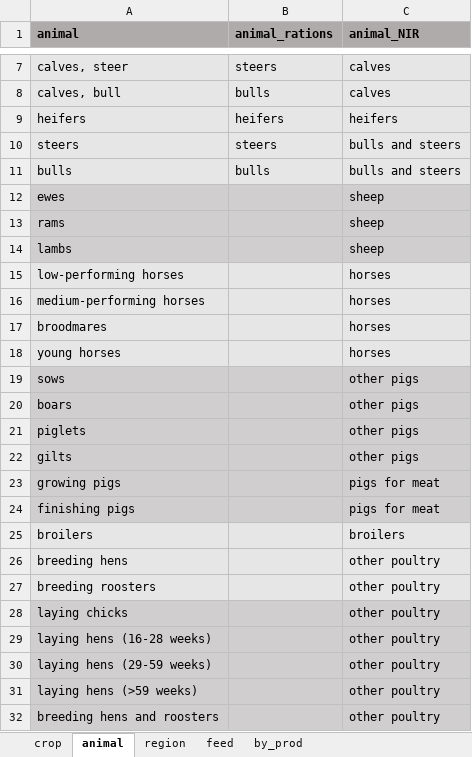
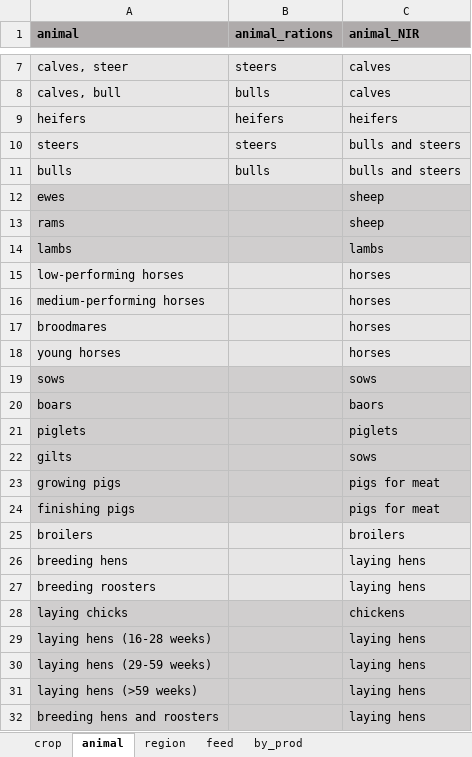
Before and after one commit to SLU-foodsystems/CIBUSmod, an Excel workbook: data/relation_tables.xlsx, sheet animal, drawn as a sheet; only a part is shown, gaps mark what is left out; values as stored, in another font and other column widths than the file's, no borders; the diff names each change by its address in the sheet, - before the commit and + after, or states it on an @@ line.

```diff
--- a/data/relation_tables.xlsx (sheet animal)
+++ b/data/relation_tables.xlsx (sheet animal)
-C14 (animal_NIR): sheep
+C14 (animal_NIR): lambs
-C19 (animal_NIR): other pigs
+C19 (animal_NIR): sows
-C20 (animal_NIR): other pigs
+C20 (animal_NIR): baors
-C21 (animal_NIR): other pigs
+C21 (animal_NIR): piglets
-C22 (animal_NIR): other pigs
+C22 (animal_NIR): sows
-C26:C27 (animal_NIR): other poultry
+C26:C27 (animal_NIR): laying hens
-C28 (animal_NIR): other poultry
+C28 (animal_NIR): chickens
-C29:C32 (animal_NIR): other poultry
+C29:C32 (animal_NIR): laying hens
```
Also changed, not shown: data/default/ManureMgmt.xlsx.
